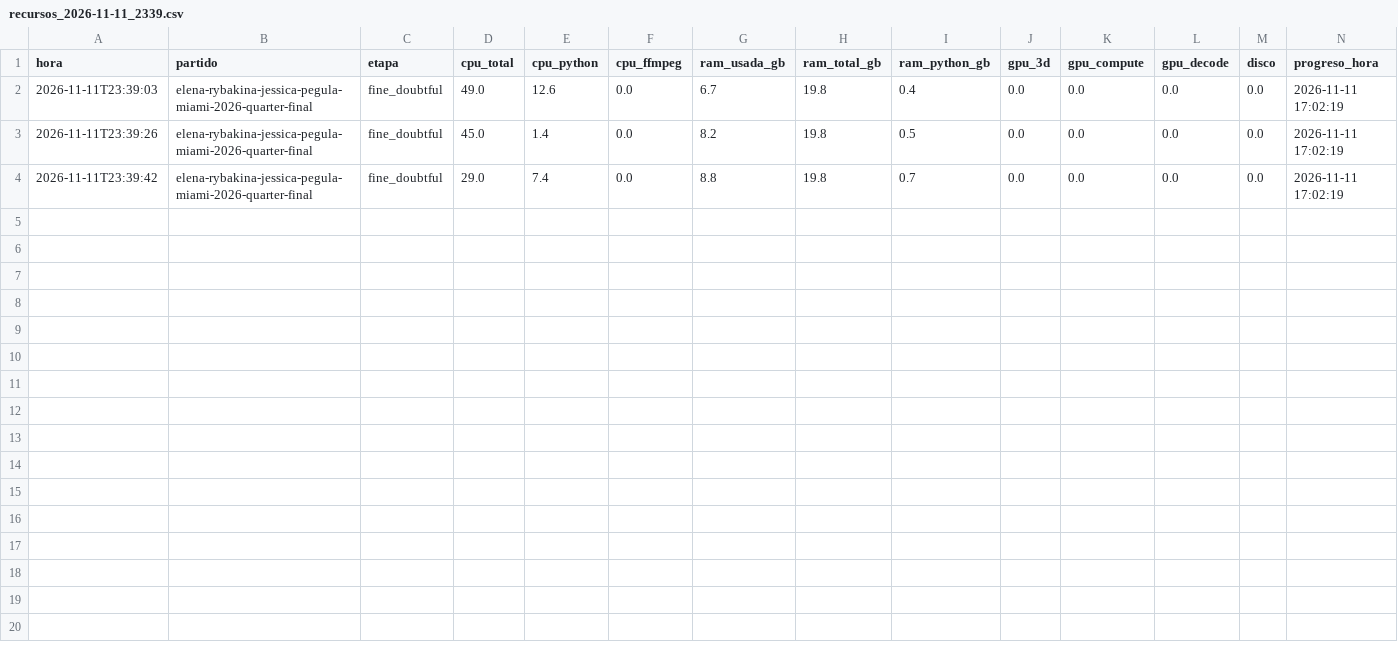
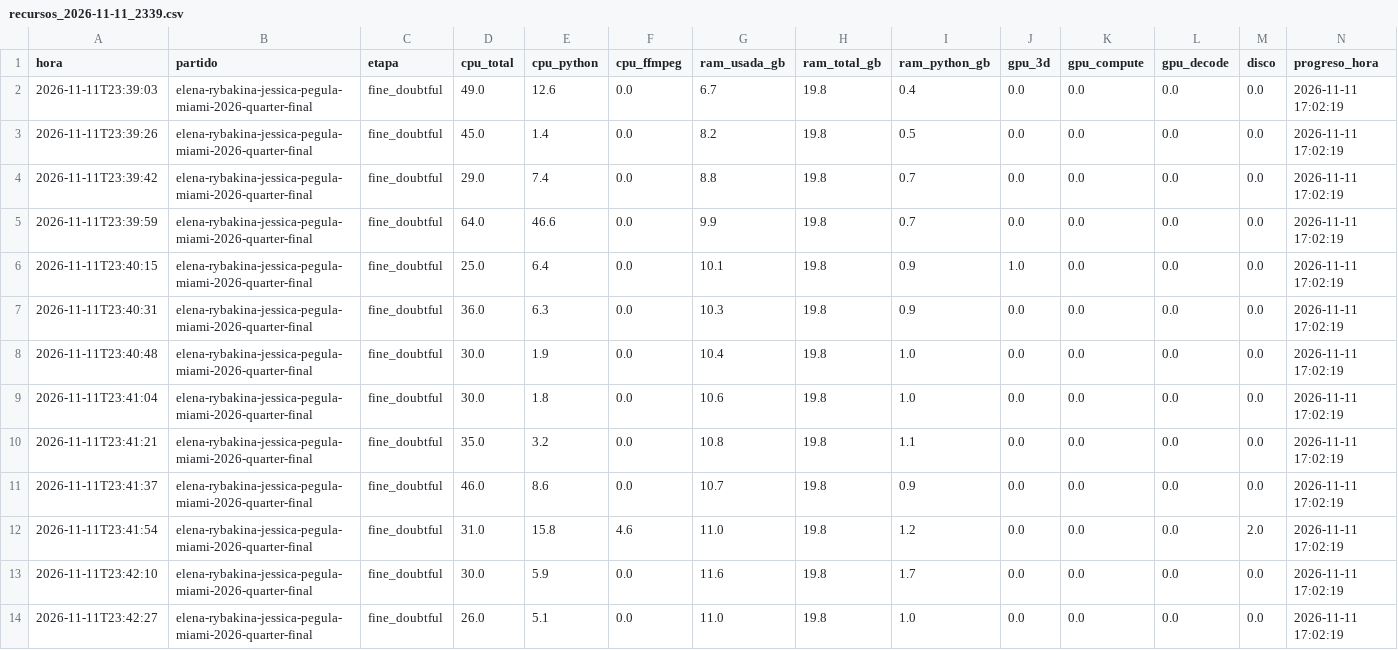
Before and after one commit to estebancobo-dot/tennis-biomechanics, a CSV file: recursos/recursos_2026-11-11_2339.csv, drawn as a sheet; only a part is shown; rows hold the shown columns only; the diff names each change by its address in the sheet, - before the commit and + after, or states it on an @@ line.

```diff
--- a/recursos/recursos_2026-11-11_2339.csv
+++ b/recursos/recursos_2026-11-11_2339.csv
+row 5: 2026-11-11T23:39:59 | elena-rybakina-jessica-pegula-miami-2026-quarter-final | fine_doubtful | 64.0 | 46.6 | 0.0 | 9.9 | 19.8 | 0.7 | 0.0 | 0.0 | 0.0 | 0.0 | 2026-11-11 17:02:19
+row 6: 2026-11-11T23:40:15 | elena-rybakina-jessica-pegula-miami-2026-quarter-final | fine_doubtful | 25.0 | 6.4 | 0.0 | 10.1 | 19.8 | 0.9 | 1.0 | 0.0 | 0.0 | 0.0 | 2026-11-11 17:02:19
+row 7: 2026-11-11T23:40:31 | elena-rybakina-jessica-pegula-miami-2026-quarter-final | fine_doubtful | 36.0 | 6.3 | 0.0 | 10.3 | 19.8 | 0.9 | 0.0 | 0.0 | 0.0 | 0.0 | 2026-11-11 17:02:19
+row 8: 2026-11-11T23:40:48 | elena-rybakina-jessica-pegula-miami-2026-quarter-final | fine_doubtful | 30.0 | 1.9 | 0.0 | 10.4 | 19.8 | 1.0 | 0.0 | 0.0 | 0.0 | 0.0 | 2026-11-11 17:02:19
+row 9: 2026-11-11T23:41:04 | elena-rybakina-jessica-pegula-miami-2026-quarter-final | fine_doubtful | 30.0 | 1.8 | 0.0 | 10.6 | 19.8 | 1.0 | 0.0 | 0.0 | 0.0 | 0.0 | 2026-11-11 17:02:19
+row 10: 2026-11-11T23:41:21 | elena-rybakina-jessica-pegula-miami-2026-quarter-final | fine_doubtful | 35.0 | 3.2 | 0.0 | 10.8 | 19.8 | 1.1 | 0.0 | 0.0 | 0.0 | 0.0 | 2026-11-11 17:02:19
+row 11: 2026-11-11T23:41:37 | elena-rybakina-jessica-pegula-miami-2026-quarter-final | fine_doubtful | 46.0 | 8.6 | 0.0 | 10.7 | 19.8 | 0.9 | 0.0 | 0.0 | 0.0 | 0.0 | 2026-11-11 17:02:19
+row 12: 2026-11-11T23:41:54 | elena-rybakina-jessica-pegula-miami-2026-quarter-final | fine_doubtful | 31.0 | 15.8 | 4.6 | 11.0 | 19.8 | 1.2 | 0.0 | 0.0 | 0.0 | 2.0 | 2026-11-11 17:02:19
+row 13: 2026-11-11T23:42:10 | elena-rybakina-jessica-pegula-miami-2026-quarter-final | fine_doubtful | 30.0 | 5.9 | 0.0 | 11.6 | 19.8 | 1.7 | 0.0 | 0.0 | 0.0 | 0.0 | 2026-11-11 17:02:19
+row 14: 2026-11-11T23:42:27 | elena-rybakina-jessica-pegula-miami-2026-quarter-final | fine_doubtful | 26.0 | 5.1 | 0.0 | 11.0 | 19.8 | 1.0 | 0.0 | 0.0 | 0.0 | 0.0 | 2026-11-11 17:02:19
```
Also changed, not shown: 24 other files.
